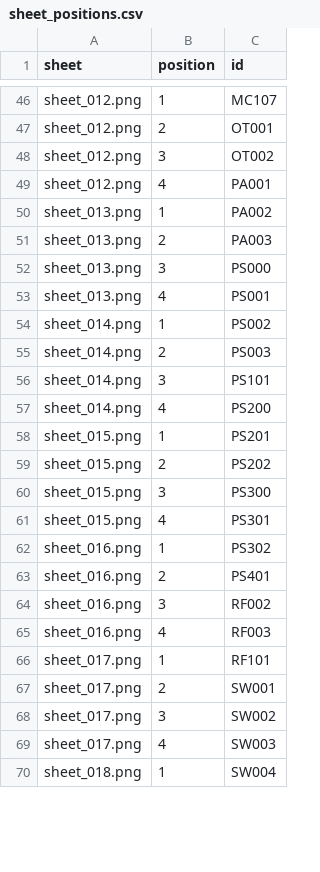
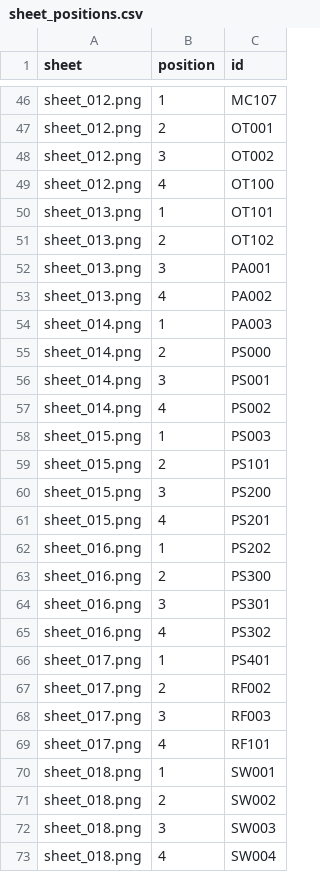
Before and after one commit to thibserot/electronics-catalog, a CSV file: docs/components/stickers/sheet_positions.csv, drawn as a sheet; only a part is shown, gaps mark what is left out; the diff covers the shown part only.

```diff
--- a/docs/components/stickers/sheet_positions.csv
+++ b/docs/components/stickers/sheet_positions.csv
@@ -48,23 +48,26 @@ sheet_012.png,2,OT001
 sheet_012.png,3,OT002
-sheet_012.png,4,PA001
-sheet_013.png,1,PA002
-sheet_013.png,2,PA003
-sheet_013.png,3,PS000
-sheet_013.png,4,PS001
-sheet_014.png,1,PS002
-sheet_014.png,2,PS003
-sheet_014.png,3,PS101
-sheet_014.png,4,PS200
-sheet_015.png,1,PS201
-sheet_015.png,2,PS202
-sheet_015.png,3,PS300
-sheet_015.png,4,PS301
-sheet_016.png,1,PS302
-sheet_016.png,2,PS401
-sheet_016.png,3,RF002
-sheet_016.png,4,RF003
-sheet_017.png,1,RF101
-sheet_017.png,2,SW001
-sheet_017.png,3,SW002
-sheet_017.png,4,SW003
-sheet_018.png,1,SW004
+sheet_012.png,4,OT100
+sheet_013.png,1,OT101
+sheet_013.png,2,OT102
+sheet_013.png,3,PA001
+sheet_013.png,4,PA002
+sheet_014.png,1,PA003
+sheet_014.png,2,PS000
+sheet_014.png,3,PS001
+sheet_014.png,4,PS002
+sheet_015.png,1,PS003
+sheet_015.png,2,PS101
+sheet_015.png,3,PS200
+sheet_015.png,4,PS201
+sheet_016.png,1,PS202
+sheet_016.png,2,PS300
+sheet_016.png,3,PS301
+sheet_016.png,4,PS302
+sheet_017.png,1,PS401
+sheet_017.png,2,RF002
+sheet_017.png,3,RF003
+sheet_017.png,4,RF101
+sheet_018.png,1,SW001
+sheet_018.png,2,SW002
+sheet_018.png,3,SW003
+sheet_018.png,4,SW004
```
Also changed, not shown: 12 edited cells elsewhere in this file, docs/components/stickers/index.csv, docs/components/stickers/sheets.csv, 20 other files.
